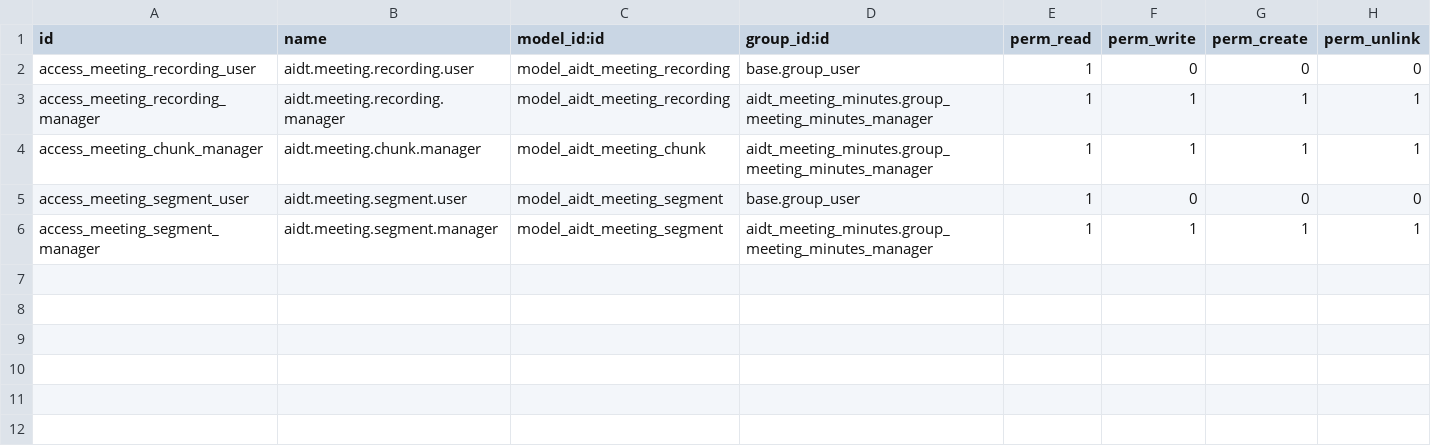
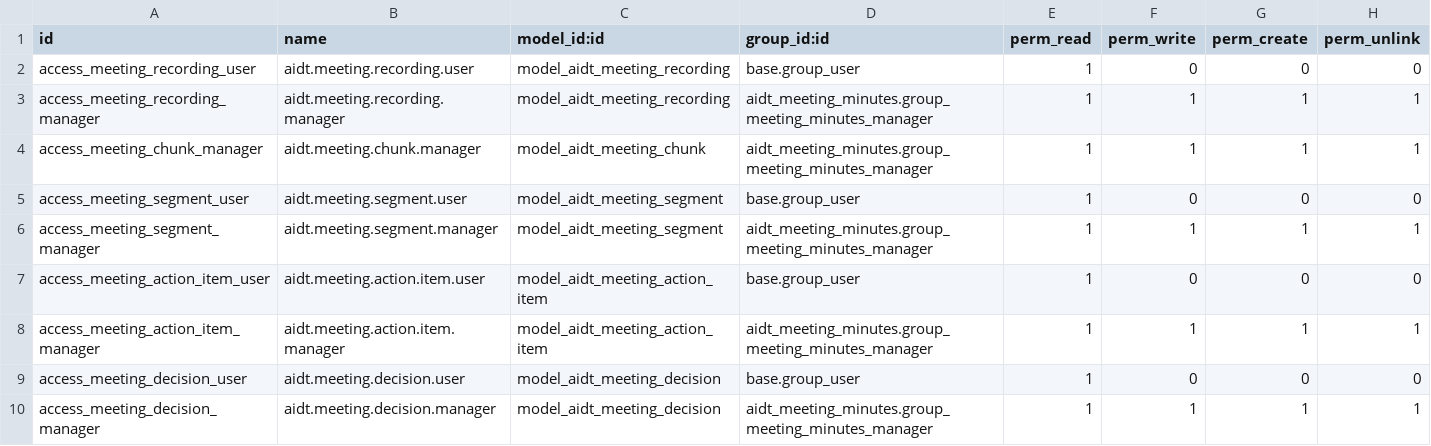
Before and after one commit to chauanphu/aidt-odoo, a CSV file: custom-addons/aidt_meeting_minutes/security/ir.model.access.csv, drawn as a sheet.

Commit message:
feat: add meeting summary data models and security rules

```diff
--- a/custom-addons/aidt_meeting_minutes/security/ir.model.access.csv
+++ b/custom-addons/aidt_meeting_minutes/security/ir.model.access.csv
@@ -6 +6,5 @@ access_meeting_segment_user,aidt.meeting.segment.user,model_aidt_meeting_segment
 access_meeting_segment_manager,aidt.meeting.segment.manager,model_aidt_meeting_segment,aidt_meeting_minutes.group_meeting_minutes_manager,1,1,1,1
+access_meeting_action_item_user,aidt.meeting.action.item.user,model_aidt_meeting_action_item,base.group_user,1,0,0,0
+access_meeting_action_item_manager,aidt.meeting.action.item.manager,model_aidt_meeting_action_item,aidt_meeting_minutes.group_meeting_minutes_manager,1,1,1,1
+access_meeting_decision_user,aidt.meeting.decision.user,model_aidt_meeting_decision,base.group_user,1,0,0,0
+access_meeting_decision_manager,aidt.meeting.decision.manager,model_aidt_meeting_decision,aidt_meeting_minutes.group_meeting_minutes_manager,1,1,1,1
```
Also changed, not shown: 5 other files.
